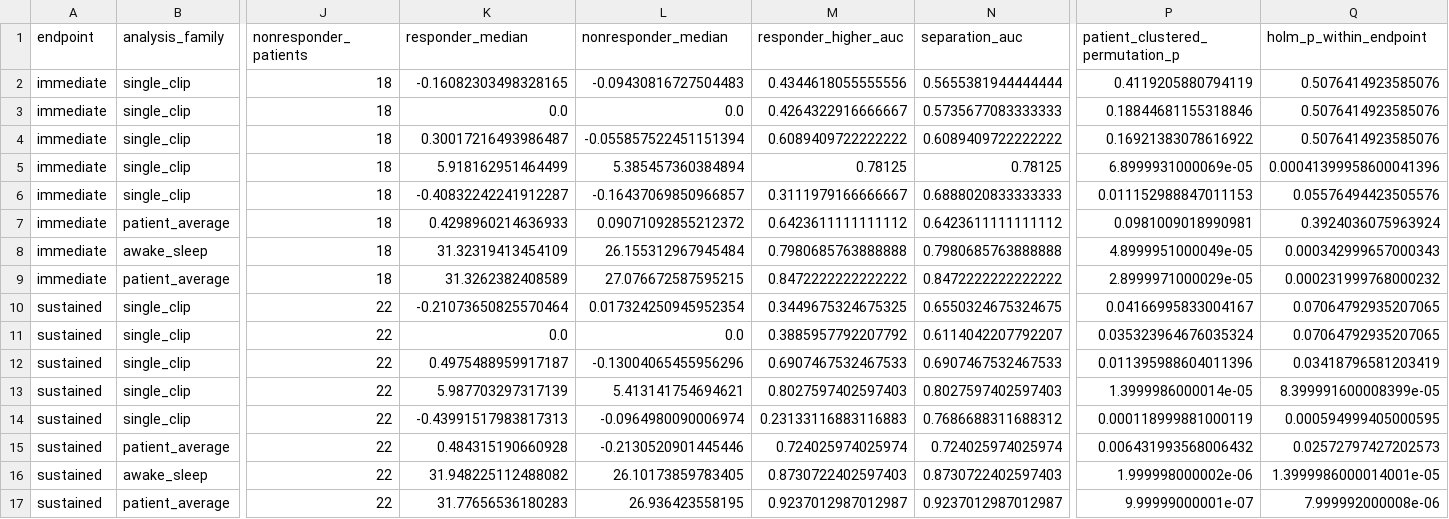
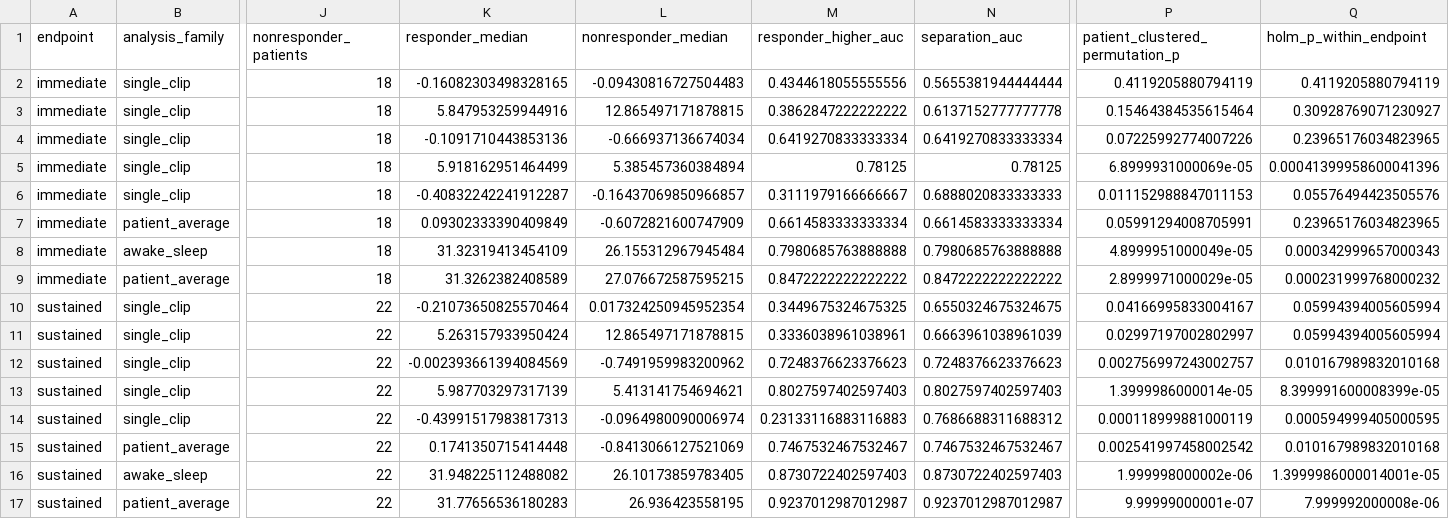
Before and after one commit to roychowdhuryresearch/IESSEEG-benchmark, a CSV file: analysis/response_features/reference_results/clip_and_state_response_associations.csv, drawn as a sheet; only a part is shown, gaps mark what is left out; the diff names each change by its address in the sheet, - before the commit and + after, or states it on an @@ line.

```diff
--- a/analysis/response_features/reference_results/clip_and_state_response_associations.csv
+++ b/analysis/response_features/reference_results/clip_and_state_response_associations.csv
-Q2 (holm_p_within_endpoint): 0.5076414923585076
+Q2 (holm_p_within_endpoint): 0.4119205880794119
-K3 (responder_median): 0.0
+K3 (responder_median): 5.847953259944916
-L3 (nonresponder_median): 0.0
+L3 (nonresponder_median): 12.865497171878815
-M3 (responder_higher_auc): 0.4264322916666667
+M3 (responder_higher_auc): 0.3862847222222222
-N3 (separation_auc): 0.5735677083333333
+N3 (separation_auc): 0.6137152777777778
-P3 (patient_clustered_permutation_p): 0.18844681155318846
+P3 (patient_clustered_permutation_p): 0.15464384535615464
-Q3 (holm_p_within_endpoint): 0.5076414923585076
+Q3 (holm_p_within_endpoint): 0.30928769071230927
-K4 (responder_median): 0.30017216493986487
+K4 (responder_median): -0.1091710443853136
-L4 (nonresponder_median): -0.055857522451151394
+L4 (nonresponder_median): -0.666937136674034
-M4 (responder_higher_auc): 0.6089409722222222
+M4 (responder_higher_auc): 0.6419270833333334
-N4 (separation_auc): 0.6089409722222222
+N4 (separation_auc): 0.6419270833333334
-P4 (patient_clustered_permutation_p): 0.16921383078616922
+P4 (patient_clustered_permutation_p): 0.07225992774007226
-Q4 (holm_p_within_endpoint): 0.5076414923585076
+Q4 (holm_p_within_endpoint): 0.23965176034823965
-K7 (responder_median): 0.4298960214636933
+K7 (responder_median): 0.09302333390409849
-L7 (nonresponder_median): 0.09071092855212372
+L7 (nonresponder_median): -0.6072821600747909
-M7 (responder_higher_auc): 0.6423611111111112
+M7 (responder_higher_auc): 0.6614583333333334
-N7 (separation_auc): 0.6423611111111112
+N7 (separation_auc): 0.6614583333333334
-P7 (patient_clustered_permutation_p): 0.0981009018990981
+P7 (patient_clustered_permutation_p): 0.05991294008705991
-Q7 (holm_p_within_endpoint): 0.3924036075963924
+Q7 (holm_p_within_endpoint): 0.23965176034823965
-Q10:Q11 (holm_p_within_endpoint): 0.07064792935207065
+Q10:Q11 (holm_p_within_endpoint): 0.05994394005605994
-K11 (responder_median): 0.0
+K11 (responder_median): 5.263157933950424
-L11 (nonresponder_median): 0.0
+L11 (nonresponder_median): 12.865497171878815
-M11 (responder_higher_auc): 0.3885957792207792
+M11 (responder_higher_auc): 0.3336038961038961
-N11 (separation_auc): 0.6114042207792207
+N11 (separation_auc): 0.6663961038961039
-P11 (patient_clustered_permutation_p): 0.035323964676035324
+P11 (patient_clustered_permutation_p): 0.02997197002802997
-K12 (responder_median): 0.4975488959917187
+K12 (responder_median): -0.002393661394084569
-L12 (nonresponder_median): -0.13004065455956296
+L12 (nonresponder_median): -0.7491959983200962
-M12 (responder_higher_auc): 0.6907467532467533
+M12 (responder_higher_auc): 0.7248376623376623
-N12 (separation_auc): 0.6907467532467533
+N12 (separation_auc): 0.7248376623376623
-P12 (patient_clustered_permutation_p): 0.011395988604011396
+P12 (patient_clustered_permutation_p): 0.002756997243002757
-Q12 (holm_p_within_endpoint): 0.03418796581203419
+Q12 (holm_p_within_endpoint): 0.010167989832010168
-K15 (responder_median): 0.484315190660928
+K15 (responder_median): 0.1741350715414448
-L15 (nonresponder_median): -0.2130520901445446
+L15 (nonresponder_median): -0.8413066127521069
-M15 (responder_higher_auc): 0.724025974025974
+M15 (responder_higher_auc): 0.7467532467532467
-N15 (separation_auc): 0.724025974025974
+N15 (separation_auc): 0.7467532467532467
-P15 (patient_clustered_permutation_p): 0.006431993568006432
+P15 (patient_clustered_permutation_p): 0.002541997458002542
-Q15 (holm_p_within_endpoint): 0.02572797427202573
+Q15 (holm_p_within_endpoint): 0.010167989832010168
```
Also changed, not shown: analysis/response_features/reference_results/published_distribution_comparison.csv, analysis/response_features/reference_results/published_score_comparison.csv, 9 other files.
